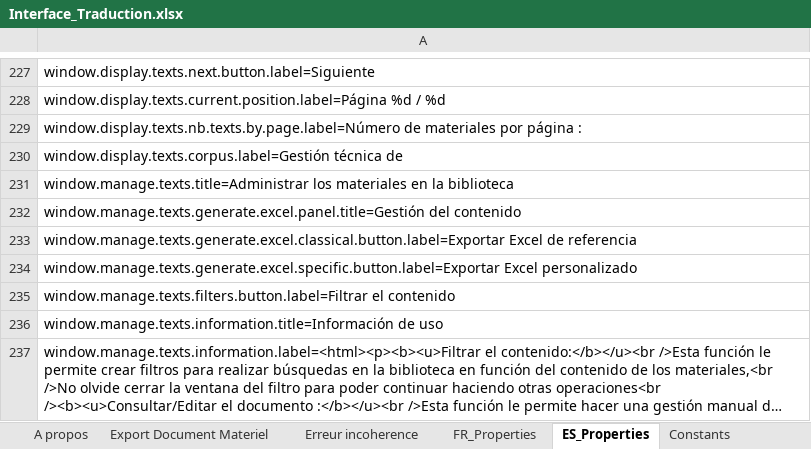
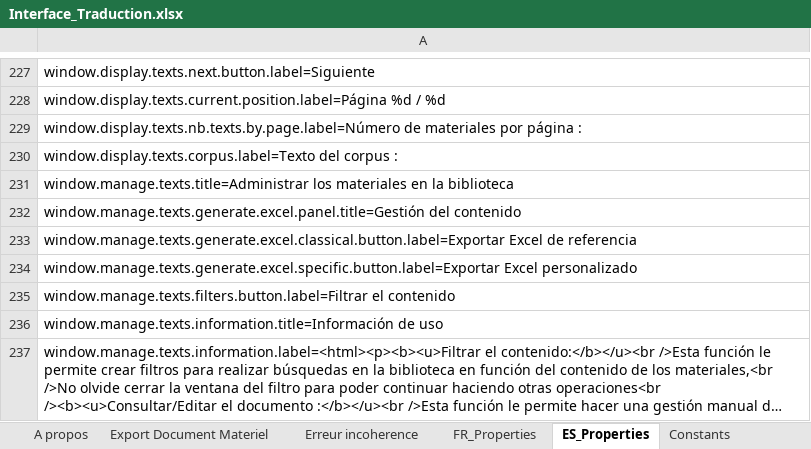
Before and after one commit to Jeremy-Leda/Caerus, an Excel workbook: Interface_Traduction.xlsx, sheet ES_Properties, drawn as a sheet; only a part is shown, gaps mark what is left out; long unchanged cells end in …; values as stored, in another font and other column widths than the file's, no borders; the diff names each change by its address in the sheet, - before the commit and + after, or states it on an @@ line.

```diff
--- a/Interface_Traduction.xlsx (sheet ES_Properties)
+++ b/Interface_Traduction.xlsx (sheet ES_Properties)
-A230: window.display.texts.corpus.label=Gestión técnica de
+A230: window.display.texts.corpus.label=Texto del corpus :
```
Also changed, not shown: sheet Fenetre Gerer les textes, sheet FR_Properties, 2 other files.
